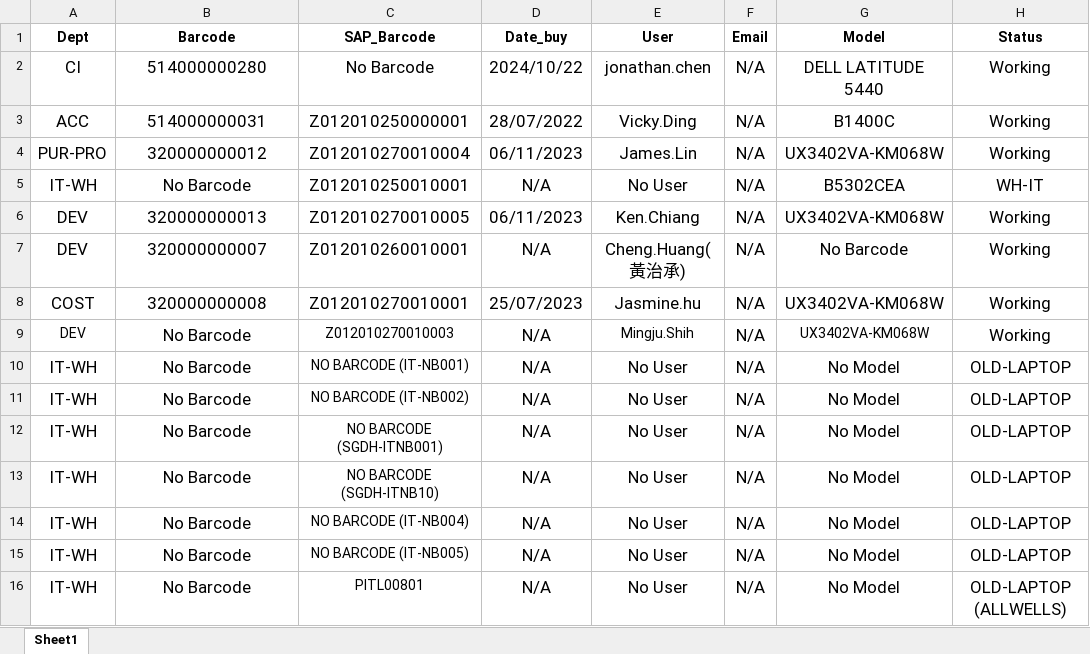
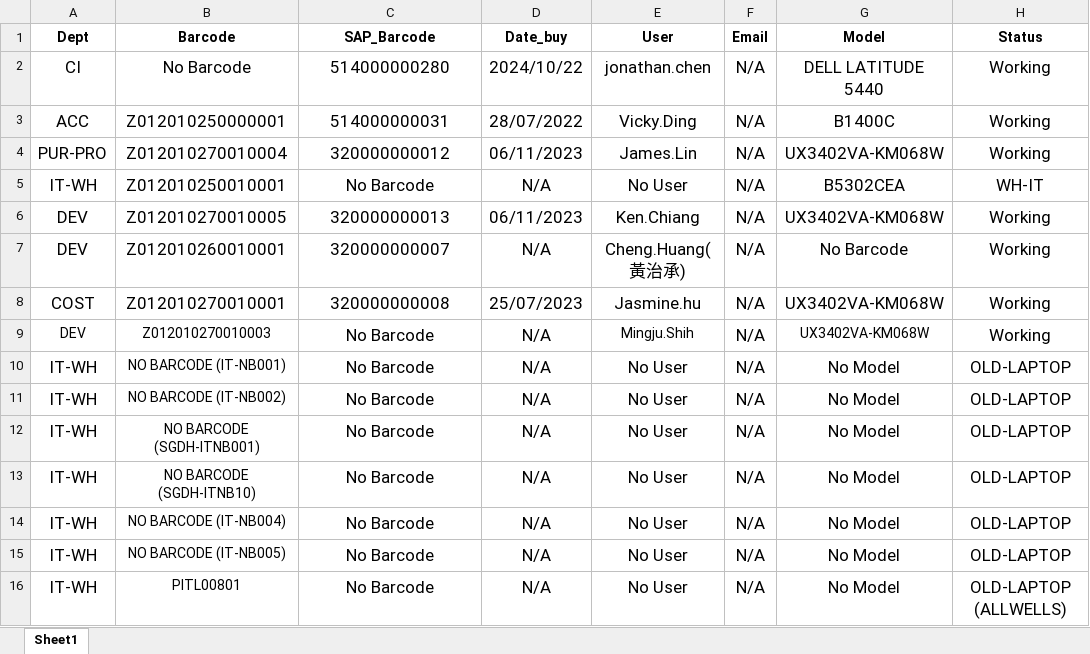
Before and after one commit to devdhit/infra-app, an Excel workbook: src/templates/import/Laptop.xlsx, sheet Sheet1, drawn as a sheet; values as stored, in another font and other column widths than the file's, no borders; the diff names each change by its address in the sheet, - before the commit and + after, or states it on an @@ line.

```diff
--- a/src/templates/import/Laptop.xlsx (sheet Sheet1)
+++ b/src/templates/import/Laptop.xlsx (sheet Sheet1)
-B2 (Barcode): 514000000280
+B2 (Barcode): No Barcode
-C2 (SAP_Barcode): No Barcode
+C2 (SAP_Barcode): 514000000280
-B3 (Barcode): 514000000031
+B3 (Barcode): Z012010250000001
-C3 (SAP_Barcode): Z012010250000001
+C3 (SAP_Barcode): 514000000031
-B4 (Barcode): 320000000012
+B4 (Barcode): Z012010270010004
-C4 (SAP_Barcode): Z012010270010004
+C4 (SAP_Barcode): 320000000012
-B5 (Barcode): No Barcode
+B5 (Barcode): Z012010250010001
-C5 (SAP_Barcode): Z012010250010001
+C5 (SAP_Barcode): No Barcode
-B6 (Barcode): 320000000013
+B6 (Barcode): Z012010270010005
-C6 (SAP_Barcode): Z012010270010005
+C6 (SAP_Barcode): 320000000013
-B7 (Barcode): 320000000007
+B7 (Barcode): Z012010260010001
-C7 (SAP_Barcode): Z012010260010001
+C7 (SAP_Barcode): 320000000007
-B8 (Barcode): 320000000008
+B8 (Barcode): Z012010270010001
-C8 (SAP_Barcode): Z012010270010001
+C8 (SAP_Barcode): 320000000008
-B9 (Barcode): No Barcode
+B9 (Barcode): Z012010270010003
@@ B9:B16 text size: smaller @@
-C9 (SAP_Barcode): Z012010270010003
+C9 (SAP_Barcode): No Barcode
@@ C9:C16 text size: larger @@
-B10 (Barcode): No Barcode
+B10 (Barcode): NO BARCODE (IT-NB001)
-C10 (SAP_Barcode): NO BARCODE (IT-NB001)
+C10 (SAP_Barcode): No Barcode
-B11 (Barcode): No Barcode
+B11 (Barcode): NO BARCODE (IT-NB002)
-C11 (SAP_Barcode): NO BARCODE (IT-NB002)
+C11 (SAP_Barcode): No Barcode
-B12 (Barcode): No Barcode
+B12 (Barcode): NO BARCODE (SGDH-ITNB001)
-C12 (SAP_Barcode): NO BARCODE (SGDH-ITNB001)
+C12 (SAP_Barcode): No Barcode
-B13 (Barcode): No Barcode
+B13 (Barcode): NO BARCODE (SGDH-ITNB10)
-C13 (SAP_Barcode): NO BARCODE (SGDH-ITNB10)
+C13 (SAP_Barcode): No Barcode
-B14 (Barcode): No Barcode
+B14 (Barcode): NO BARCODE (IT-NB004)
-C14 (SAP_Barcode): NO BARCODE (IT-NB004)
+C14 (SAP_Barcode): No Barcode
-B15 (Barcode): No Barcode
+B15 (Barcode): NO BARCODE (IT-NB005)
-C15 (SAP_Barcode): NO BARCODE (IT-NB005)
+C15 (SAP_Barcode): No Barcode
-B16 (Barcode): No Barcode
+B16 (Barcode): PITL00801
-C16 (SAP_Barcode): PITL00801
+C16 (SAP_Barcode): No Barcode
```
Also changed, not shown: src/templates/import/Printer.xlsx, 26 other files.
